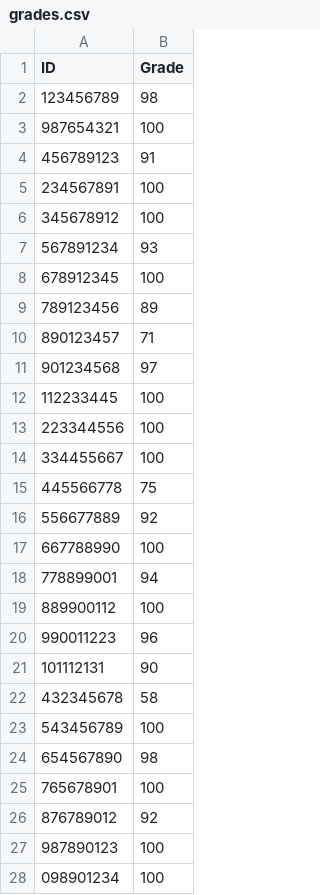
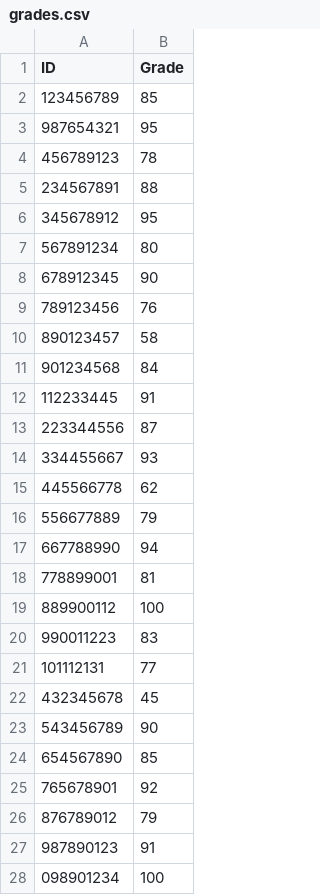
Before and after one commit to nofsafiah-pixel/ex1.lesson4, a CSV file: grades.csv, drawn as a sheet; only a part is shown; the diff covers the shown part only.

Commit message:
new table

```diff
--- a/grades.csv
+++ b/grades.csv
@@ -1,28 +1,28 @@
 ID,Grade
-123456789,98
-987654321,100
-456789123,91
-234567891,100
-345678912,100
-567891234,93
-678912345,100
-789123456,89
-890123457,71
-901234568,97
-112233445,100
-223344556,100
-334455667,100
-445566778,75
-556677889,92
-667788990,100
-778899001,94
+123456789,85
+987654321,95
+456789123,78
+234567891,88
+345678912,95
+567891234,80
+678912345,90
+789123456,76
+890123457,58
+901234568,84
+112233445,91
+223344556,87
+334455667,93
+445566778,62
+556677889,79
+667788990,94
+778899001,81
 889900112,100
-990011223,96
-101112131,90
-432345678,58
-543456789,100
-654567890,98
-765678901,100
-876789012,92
-987890123,100
+990011223,83
+101112131,77
+432345678,45
+543456789,90
+654567890,85
+765678901,92
+876789012,79
+987890123,91
 098901234,100
```
Also changed, not shown: 2 edited cells elsewhere in this file.
